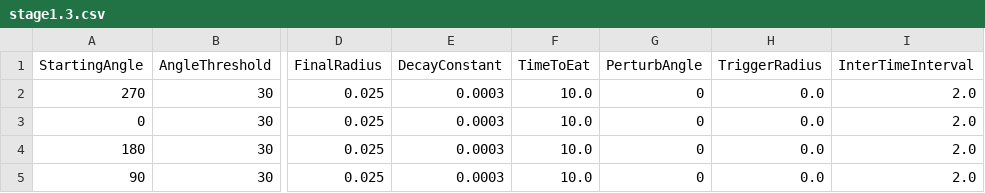
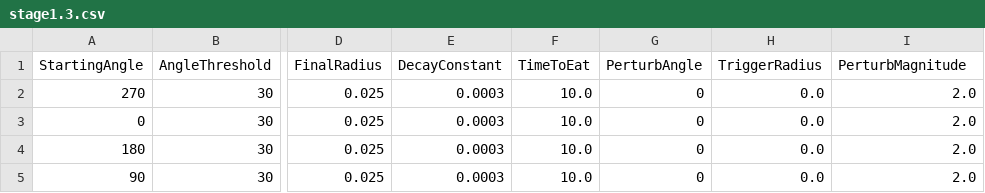
Before and after one commit to BrancoLab/CricketHuntVR, a CSV file: src/TrialLogicCsv/stage1.3.csv, drawn as a sheet; only a part is shown, gaps mark what is left out; the diff names each change by its address in the sheet, - before the commit and + after, or states it on an @@ line.

Commit message:
update trial logic csv specs

```diff
--- a/src/TrialLogicCsv/stage1.3.csv
+++ b/src/TrialLogicCsv/stage1.3.csv
-I1: InterTimeInterval
+I1: PerturbMagnitude
```
Also changed, not shown: 1 other file.
